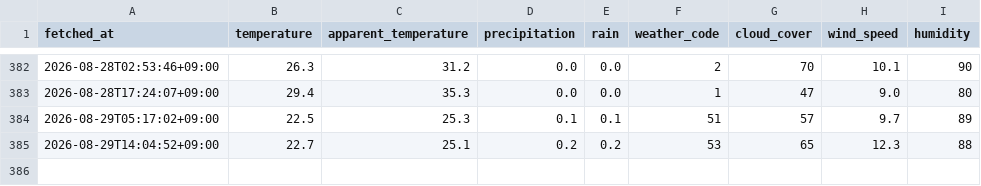
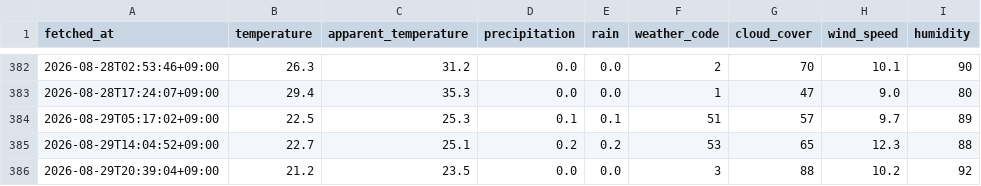
Before and after one commit to Doikevin/tds-ai-navi, a CSV file: data/weather_2026-08.csv, drawn as a sheet; only a part is shown, gaps mark what is left out; the diff names each change by its address in the sheet, - before the commit and + after, or states it on an @@ line.

```diff
--- a/data/weather_2026-08.csv
+++ b/data/weather_2026-08.csv
+row 386: 2026-08-29T20:39:04+09:00 | 21.2 | 23.5 | 0.0 | 0.0 | 3 | 88 | 10.2 | 92
```
Also changed, not shown: 1 other file.
